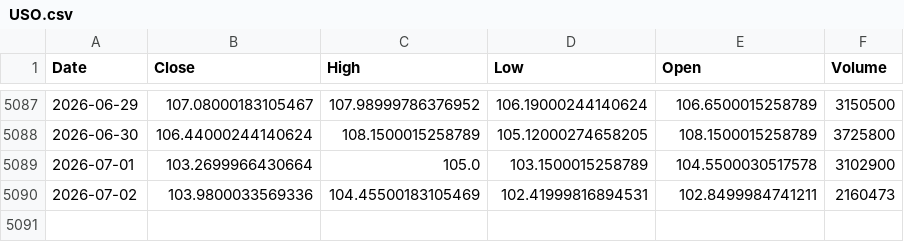
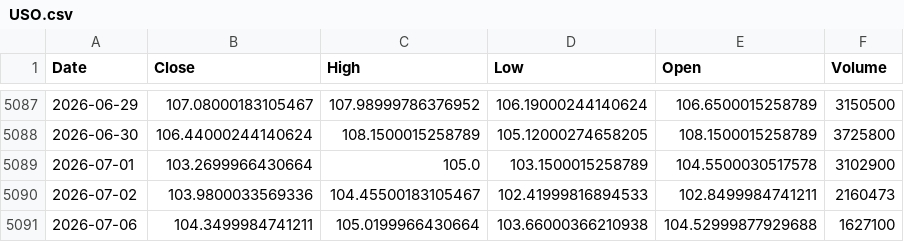
Before and after one commit to kittycapital/asset-forecast, a CSV file: data/raw/USO.csv, drawn as a sheet; only a part is shown, gaps mark what is left out.

```diff
--- a/data/raw/USO.csv
+++ b/data/raw/USO.csv
@@ -5089,2 +5089,3 @@ Date,Close,High,Low,Open,Volume
 2026-07-01,103.2699966430664,105.0,103.1500015258789,104.5500030517578,3102900
-2026-07-02,103.9800033569336,104.45500183105469,102.41999816894531,102.8499984741211,2160473
+2026-07-02,103.9800033569336,104.45500183105467,102.41999816894533,102.8499984741211,2160473
+2026-07-06,104.3499984741211,105.0199966430664,103.66000366210938,104.52999877929688,1627100
```
Also changed, not shown: data/raw/GLD.csv, data/raw/QQQ.csv, 44 other files.
